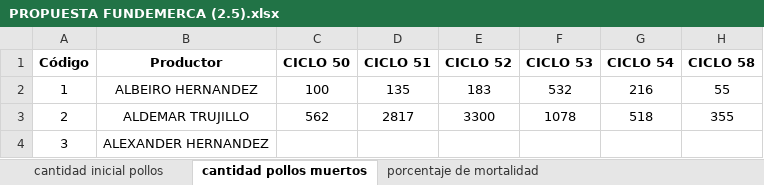
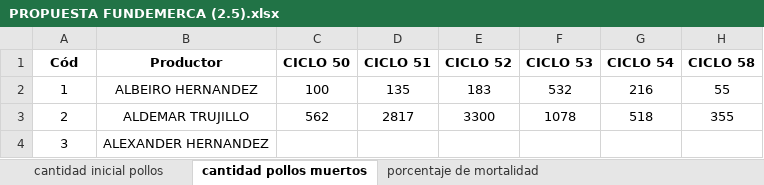
Before and after one commit to KevinChica1128/Consultoria, an Excel workbook: PROPUESTA FUNDEMERCA (2.5).xlsx, sheet cantidad pollos muertos, drawn as a sheet; only a part is shown; values as stored, in another font and other column widths than the file's, no borders; the diff names each change by its address in the sheet, - before the commit and + after, or states it on an @@ line.

```diff
--- a/PROPUESTA FUNDEMERCA (2.5).xlsx (sheet cantidad pollos muertos)
+++ b/PROPUESTA FUNDEMERCA (2.5).xlsx (sheet cantidad pollos muertos)
-A1: Código
+A1: Cód
```
Also changed, not shown: sheet regiones de credibilidad bin, other sheet tabs, formulas that keep their value, charts or pictures, 4 other files.
